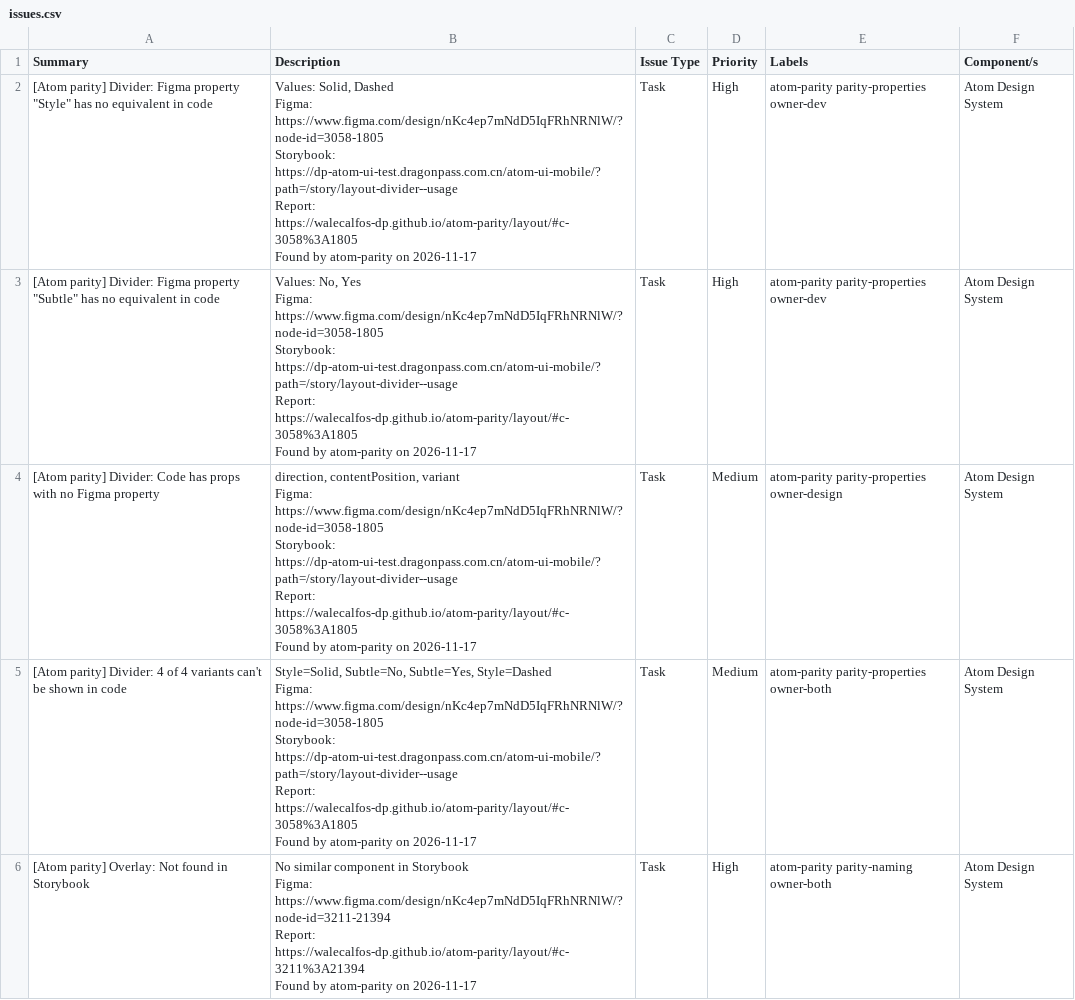
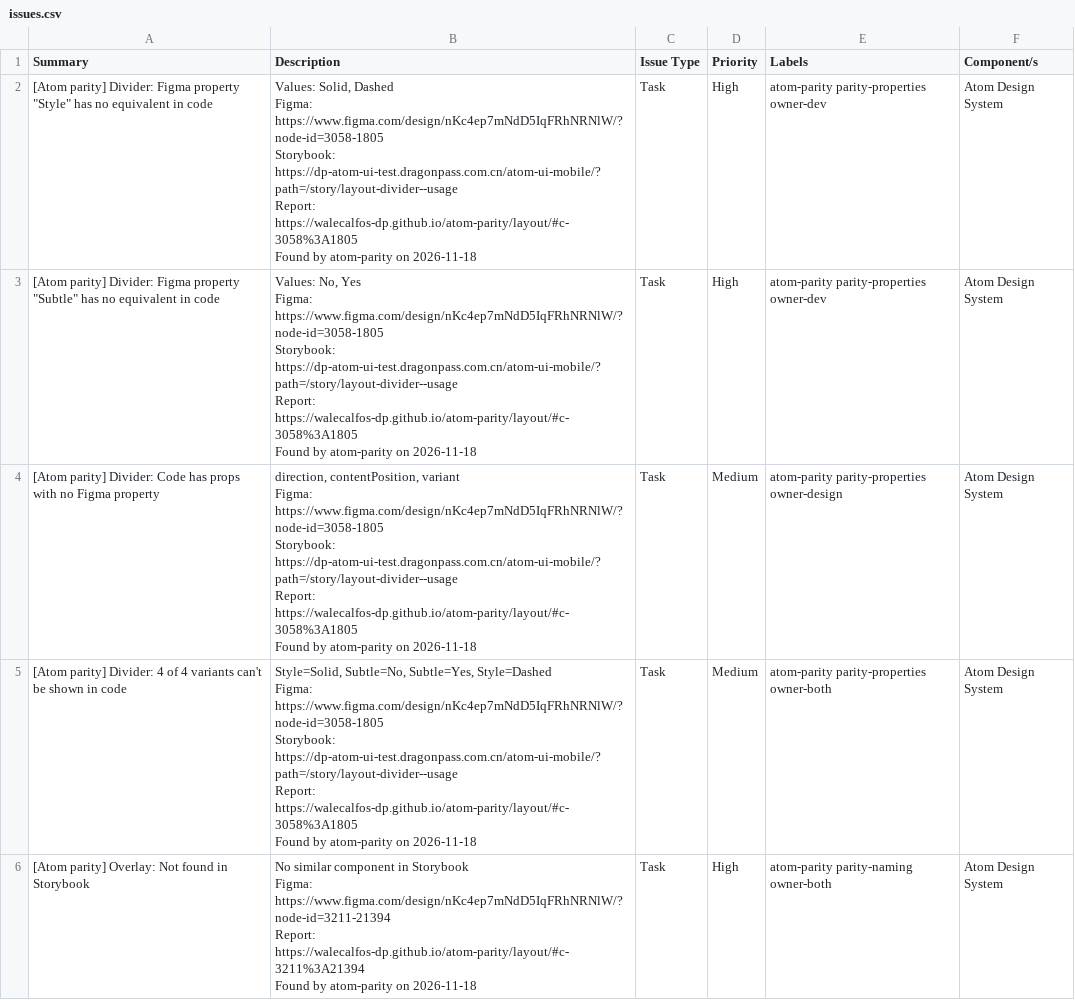
Before and after one commit to WaleCalfos-dp/atom-parity, a CSV file: layout/issues.csv, drawn as a sheet.

```diff
--- a/layout/issues.csv
+++ b/layout/issues.csv
@@ -1,35 +1,35 @@
 "Summary","Description","Issue Type","Priority","Labels","Component/s"
-"[Atom parity] Divider: Figma property ""Style"" has no equivalent in code","Values: Solid, Dashed
-
-Figma: https://www.figma.com/design/nKc4ep7mNdD5IqFRhNRNlW/?node-id=3058-1805
-Storybook: https://dp-atom-ui-test.dragonpass.com.cn/atom-ui-mobile/?path=/story/layout-divider--usage
-Report: https://walecalfos-dp.github.io/atom-parity/layout/#c-3058%3A1805
-
-Found by atom-parity on 2026-11-17","Task","High","atom-parity parity-properties owner-dev","Atom Design System"
-"[Atom parity] Divider: Figma property ""Subtle"" has no equivalent in code","Values: No, Yes
-
-Figma: https://www.figma.com/design/nKc4ep7mNdD5IqFRhNRNlW/?node-id=3058-1805
-Storybook: https://dp-atom-ui-test.dragonpass.com.cn/atom-ui-mobile/?path=/story/layout-divider--usage
-Report: https://walecalfos-dp.github.io/atom-parity/layout/#c-3058%3A1805
-
-Found by atom-parity on 2026-11-17","Task","High","atom-parity parity-properties owner-dev","Atom Design System"
-"[Atom parity] Divider: Code has props with no Figma property","direction, contentPosition, variant
-
-Figma: https://www.figma.com/design/nKc4ep7mNdD5IqFRhNRNlW/?node-id=3058-1805
-Storybook: https://dp-atom-ui-test.dragonpass.com.cn/atom-ui-mobile/?path=/story/layout-divider--usage
-Report: https://walecalfos-dp.github.io/atom-parity/layout/#c-3058%3A1805
-
-Found by atom-parity on 2026-11-17","Task","Medium","atom-parity parity-properties owner-design","Atom Design System"
-"[Atom parity] Divider: 4 of 4 variants can't be shown in code","Style=Solid, Subtle=No, Subtle=Yes, Style=Dashed
-
-Figma: https://www.figma.com/design/nKc4ep7mNdD5IqFRhNRNlW/?node-id=3058-1805
-Storybook: https://dp-atom-ui-test.dragonpass.com.cn/atom-ui-mobile/?path=/story/layout-divider--usage
-Report: https://walecalfos-dp.github.io/atom-parity/layout/#c-3058%3A1805
-
-Found by atom-parity on 2026-11-17","Task","Medium","atom-parity parity-properties owner-both","Atom Design System"
-"[Atom parity] Overlay: Not found in Storybook","No similar component in Storybook
-
-Figma: https://www.figma.com/design/nKc4ep7mNdD5IqFRhNRNlW/?node-id=3211-21394
-Report: https://walecalfos-dp.github.io/atom-parity/layout/#c-3211%3A21394
-
-Found by atom-parity on 2026-11-17","Task","High","atom-parity parity-naming owner-both","Atom Design System"
+"[Atom parity] Divider: Figma property ""Style"" has no equivalent in code","Values: Solid, Dashed
+
+Figma: https://www.figma.com/design/nKc4ep7mNdD5IqFRhNRNlW/?node-id=3058-1805
+Storybook: https://dp-atom-ui-test.dragonpass.com.cn/atom-ui-mobile/?path=/story/layout-divider--usage
+Report: https://walecalfos-dp.github.io/atom-parity/layout/#c-3058%3A1805
+
+Found by atom-parity on 2026-11-18","Task","High","atom-parity parity-properties owner-dev","Atom Design System"
+"[Atom parity] Divider: Figma property ""Subtle"" has no equivalent in code","Values: No, Yes
+
+Figma: https://www.figma.com/design/nKc4ep7mNdD5IqFRhNRNlW/?node-id=3058-1805
+Storybook: https://dp-atom-ui-test.dragonpass.com.cn/atom-ui-mobile/?path=/story/layout-divider--usage
+Report: https://walecalfos-dp.github.io/atom-parity/layout/#c-3058%3A1805
+
+Found by atom-parity on 2026-11-18","Task","High","atom-parity parity-properties owner-dev","Atom Design System"
+"[Atom parity] Divider: Code has props with no Figma property","direction, contentPosition, variant
+
+Figma: https://www.figma.com/design/nKc4ep7mNdD5IqFRhNRNlW/?node-id=3058-1805
+Storybook: https://dp-atom-ui-test.dragonpass.com.cn/atom-ui-mobile/?path=/story/layout-divider--usage
+Report: https://walecalfos-dp.github.io/atom-parity/layout/#c-3058%3A1805
+
+Found by atom-parity on 2026-11-18","Task","Medium","atom-parity parity-properties owner-design","Atom Design System"
+"[Atom parity] Divider: 4 of 4 variants can't be shown in code","Style=Solid, Subtle=No, Subtle=Yes, Style=Dashed
+
+Figma: https://www.figma.com/design/nKc4ep7mNdD5IqFRhNRNlW/?node-id=3058-1805
+Storybook: https://dp-atom-ui-test.dragonpass.com.cn/atom-ui-mobile/?path=/story/layout-divider--usage
+Report: https://walecalfos-dp.github.io/atom-parity/layout/#c-3058%3A1805
+
+Found by atom-parity on 2026-11-18","Task","Medium","atom-parity parity-properties owner-both","Atom Design System"
+"[Atom parity] Overlay: Not found in Storybook","No similar component in Storybook
+
+Figma: https://www.figma.com/design/nKc4ep7mNdD5IqFRhNRNlW/?node-id=3211-21394
+Report: https://walecalfos-dp.github.io/atom-parity/layout/#c-3211%3A21394
+
+Found by atom-parity on 2026-11-18","Task","High","atom-parity parity-naming owner-both","Atom Design System"
```
Also changed, not shown: actions/issues.csv, data-display/issues.csv, 32 other files.
